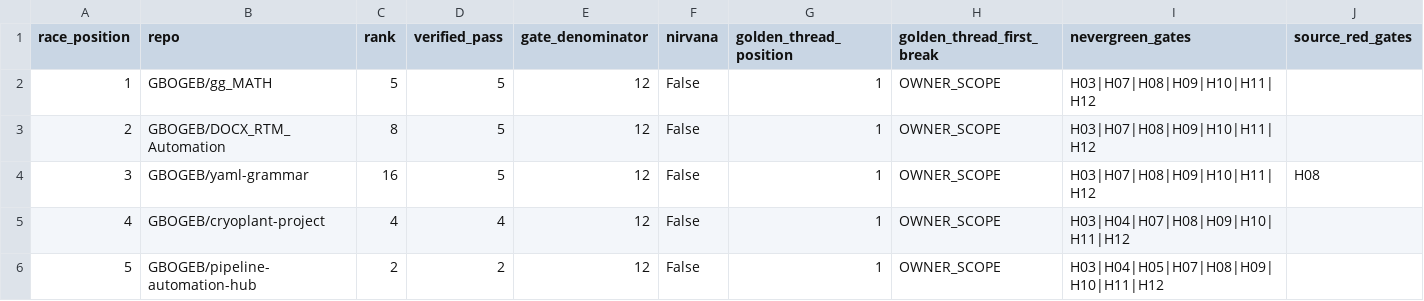
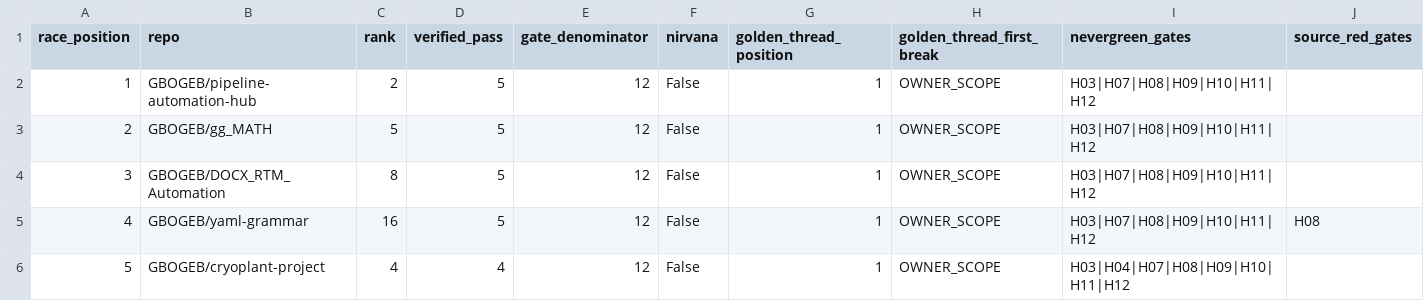
Before and after one commit to GBOGEB/pipeline-automation-hub, a CSV file: mission-control/jade_temple/site/rolling5.csv, drawn as a sheet; removed rows and columns are numbered as before the commit, all else as after; the diff names each change by its address in the sheet, - before the commit and + after, or states it on an @@ line.

```diff
--- a/mission-control/jade_temple/site/rolling5.csv
+++ b/mission-control/jade_temple/site/rolling5.csv
+row 2: 1 | GBOGEB/pipeline-automation-hub | 2 | 5 | 12 | False | 1 | OWNER_SCOPE | H03|H07|H08|H09|H10|H11|H12
@@ column A (race_position) renumbered between rows 3 and 6 @@
-row 6: 5 | GBOGEB/pipeline-automation-hub | 2 | 2 | 12 | False | 1 | OWNER_SCOPE | H03|H04|H05|H07|H08|H09|H10|H11|H12
```
Also changed, not shown: 17 other files.
